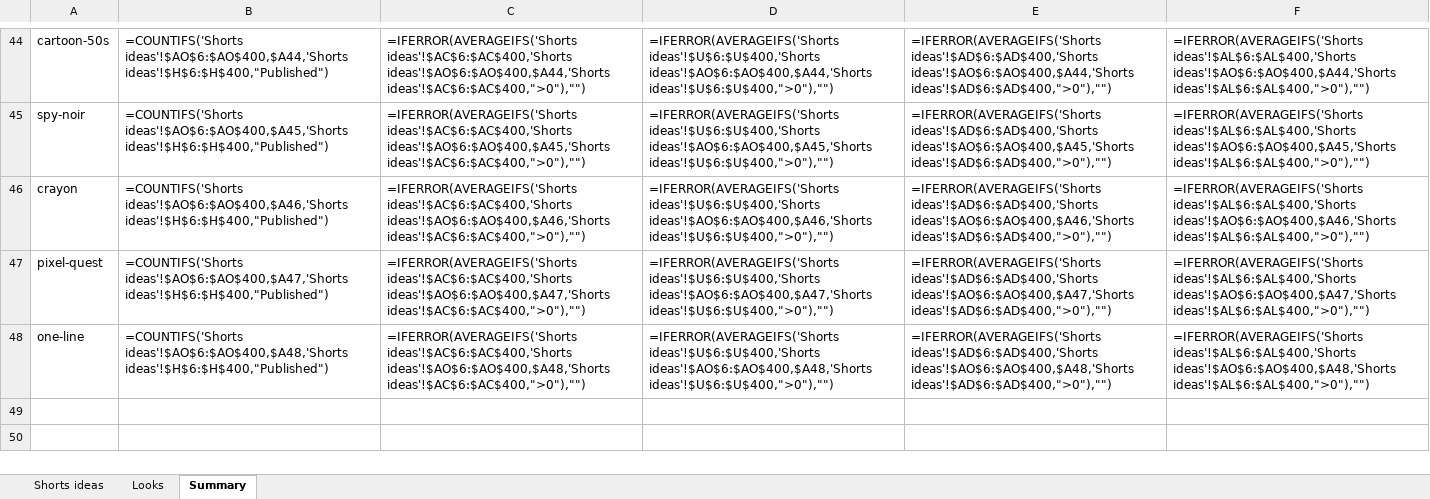
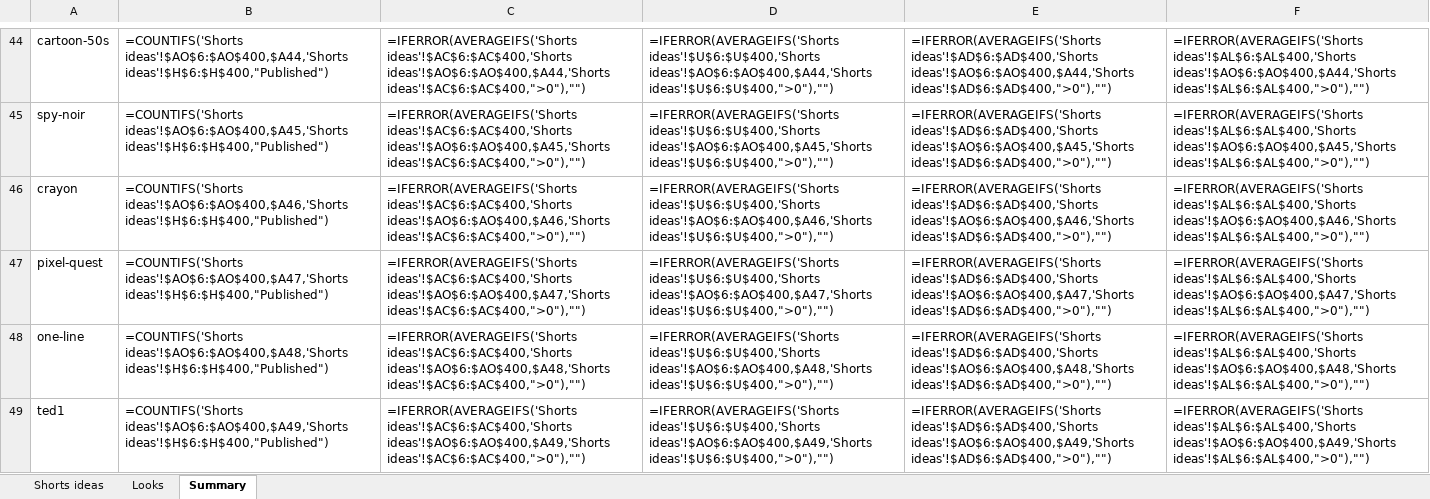
Before and after one commit to SamShark777/motion-as-code, an Excel workbook: shorts/Psychology_Shorts_Tracker.xlsx, sheet Summary, drawn as a sheet; only a part is shown, gaps mark what is left out; values as stored, in another font and other column widths than the file's, no borders; formulas without a stored value are shown as written; the diff names each change by its address in the sheet, - before the commit and + after, or states it on an @@ line.

```diff
--- a/shorts/Psychology_Shorts_Tracker.xlsx (sheet Summary)
+++ b/shorts/Psychology_Shorts_Tracker.xlsx (sheet Summary)
+row 49: ted1 | =COUNTIFS('Shorts ideas'!$AO$6:$AO$400,$A49,'Shorts ideas'!$H$6:$H$400,"Published") | =IFERROR(AVERAGEIFS('Shorts ideas'!$AC$6:$AC$400,'Shorts ideas'!$AO$6:$AO$400,$A49,'Shorts ideas'!$AC$6:$AC$400,">0"),"") | =IFERROR(AVERAGEIFS('Shorts ideas'!$U$6:$U$400,'Shorts ideas'!$AO$6:$AO$400,$A49,'Shorts ideas'!$U$6:$U$400,">0"),"") | =IFERROR(AVERAGEIFS('Shorts ideas'!$AD$6:$AD$400,'Shorts ideas'!$AO$6:$AO$400,$A49,'Shorts ideas'!$AD$6:$AD$400,">0"),"") | =IFERROR(AVERAGEIFS('Shorts ideas'!$AL$6:$AL$400,'Shorts ideas'!$AO$6:$AO$400,$A49,'Shorts ideas'!$AL$6:$AL$400,">0"),"")
```
Also changed, not shown: sheet Looks, sheet Shorts ideas, 6 other files.
